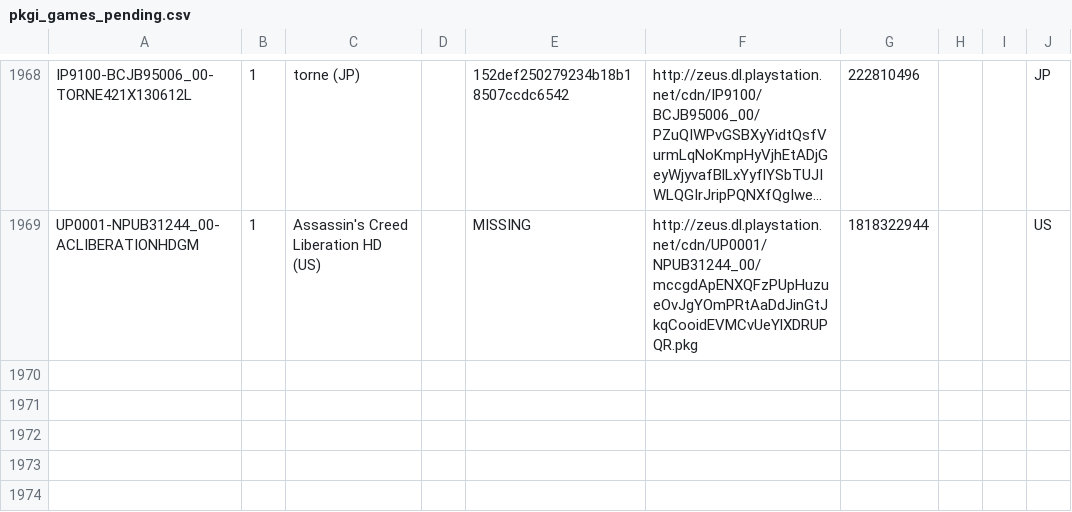
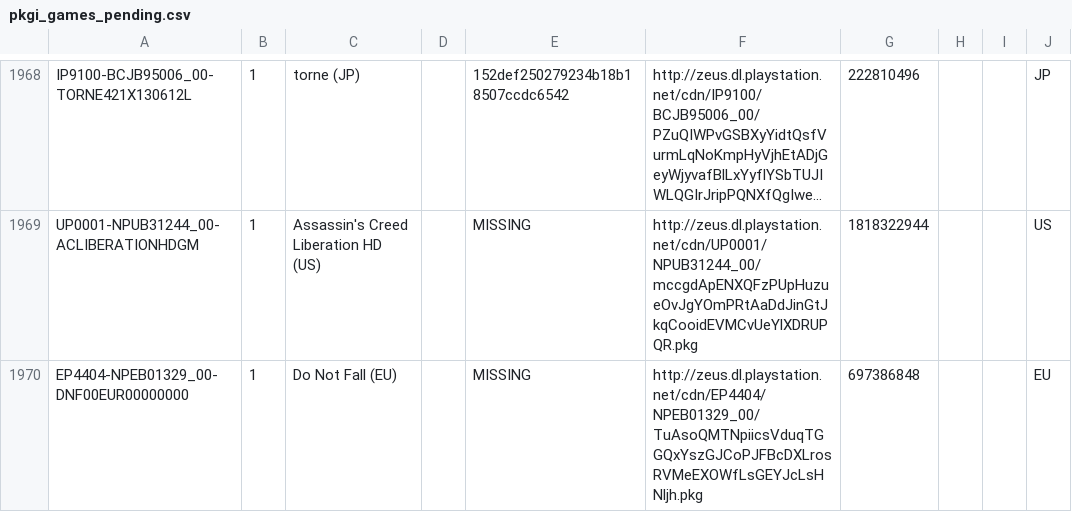
Before and after one commit to jy95/pkgi-ps3-nopaystation, a CSV file: output/pkgi_games_pending.csv, drawn as a sheet; only a part is shown, gaps mark what is left out; long unchanged cells end in …; the diff names each change by its address in the sheet, - before the commit and + after, or states it on an @@ line.

```diff
--- a/output/pkgi_games_pending.csv
+++ b/output/pkgi_games_pending.csv
+row 1970: EP4404-NPEB01329_00-DNF00EUR00000000 | 1 | Do Not Fall (EU) |  | MISSING | http://zeus.dl.playstation.net/cdn/EP4404/NPEB01329_00/TuAsoQMTNpiicsVduqTGGQxYszGJCoPJFBcDXLrosRVMeEXOWfLsGEYJcLsHNljh.pkg | 697386848 |  |  | EU
```
Also changed, not shown: input/pending_PS3_GAMES.tsv, 1 other file.
